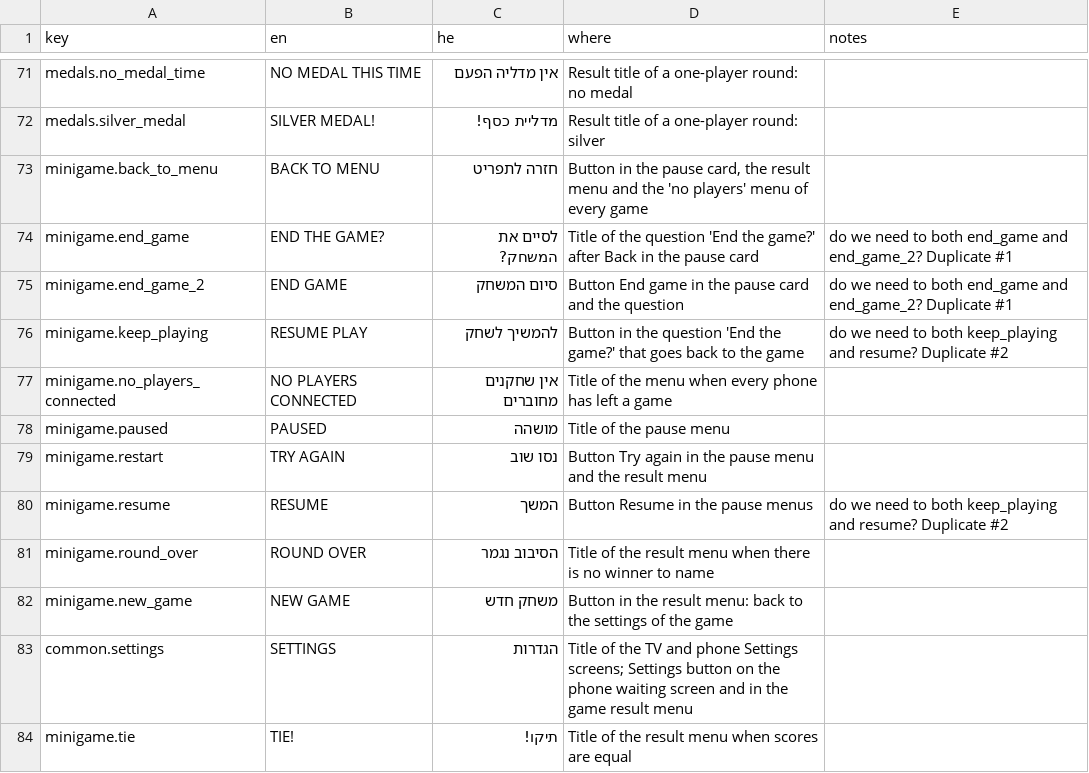
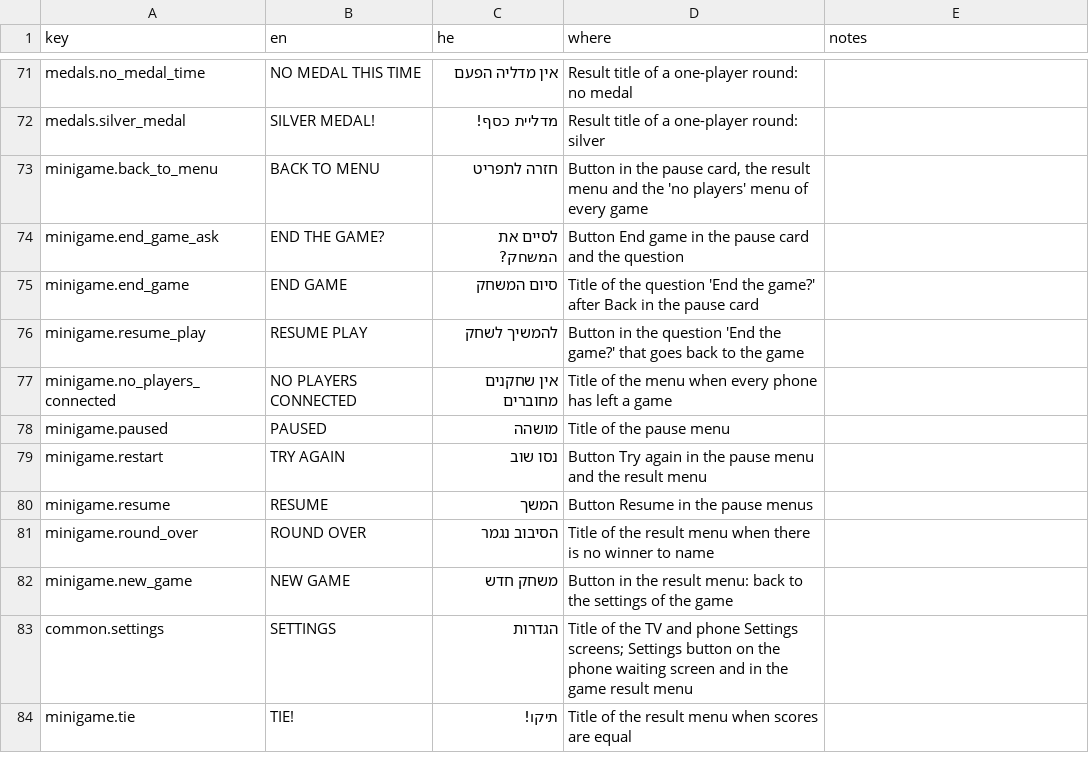
Before and after one commit to alonzo86/remote-play, a CSV file: assets/lang/strings.csv, drawn as a sheet; only a part is shown, gaps mark what is left out; the diff covers the shown part only.

```diff
--- a/assets/lang/strings.csv
+++ b/assets/lang/strings.csv
@@ -73,5 +73,5 @@ medals.silver_medal,SILVER MEDAL!,מדליית כסף!,Result title of a one-pla
 minigame.back_to_menu,BACK TO MENU,חזרה לתפריט,"Button in the pause card, the result menu and the 'no players' menu of every game",
-minigame.end_game,END THE GAME?,לסיים את המשחק?,Title of the question 'End the game?' after Back in the pause card,do we need to both end_game and end_game_2? Duplicate #1
-minigame.end_game_2,END GAME,סיום המשחק,Button End game in the pause card and the question,do we need to both end_game and end_game_2? Duplicate #1
-minigame.keep_playing,RESUME PLAY,להמשיך לשחק,Button in the question 'End the game?' that goes back to the game,do we need to both keep_playing and resume? Duplicate #2
+minigame.end_game_ask,END THE GAME?,לסיים את המשחק?,Button End game in the pause card and the question,
+minigame.end_game,END GAME,סיום המשחק,Title of the question 'End the game?' after Back in the pause card,
+minigame.resume_play,RESUME PLAY,להמשיך לשחק,Button in the question 'End the game?' that goes back to the game,
 minigame.no_players_connected,NO PLAYERS CONNECTED,אין שחקנים מחוברים,Title of the menu when every phone has left a game,
@@ -79,3 +79,3 @@ minigame.paused,PAUSED,מושהה,Title of the pause menu,
 minigame.restart,TRY AGAIN,נסו שוב,Button Try again in the pause menu and the result menu,
-minigame.resume,RESUME,המשך,Button Resume in the pause menus,do we need to both keep_playing and resume? Duplicate #2
+minigame.resume,RESUME,המשך,Button Resume in the pause menus,
 minigame.round_over,ROUND OVER,הסיבוב נגמר,Title of the result menu when there is no winner to name,
```
Also changed, not shown: 1 removed row and 64 edited cells elsewhere in this file, 17 other files.
